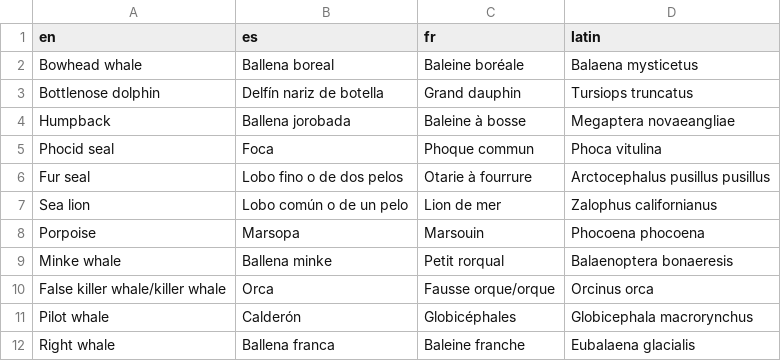
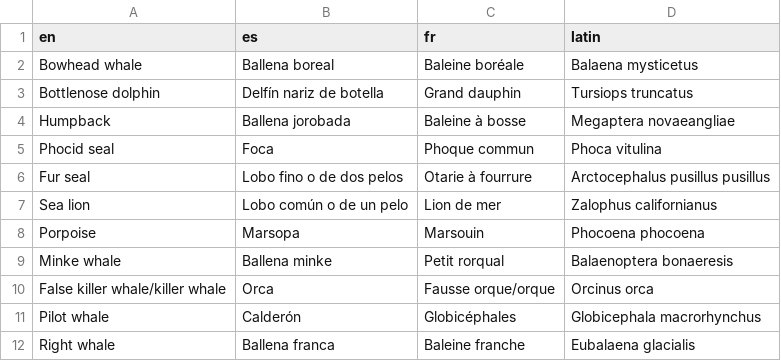
Before and after one commit to mcsiple/mmrefpoints, a CSV file: inst/Documentation/SpeciesNamesTranslation.csv, drawn as a sheet.

Commit message:
Fix species names

```diff
--- a/inst/Documentation/SpeciesNamesTranslation.csv
+++ b/inst/Documentation/SpeciesNamesTranslation.csv
@@ -10,3 +10,3 @@ Minke whale,Ballena minke,Petit rorqual,Balaenoptera bonaeresis
 False killer whale/killer whale,Orca,Fausse orque/orque,Orcinus orca
-Pilot whale,Calderón,Globicéphales,Globicephala macrorynchus
+Pilot whale,Calderón,Globicéphales,Globicephala macrorhynchus
 Right whale,Ballena franca,Baleine franche,Eubalaena glacialis
```
